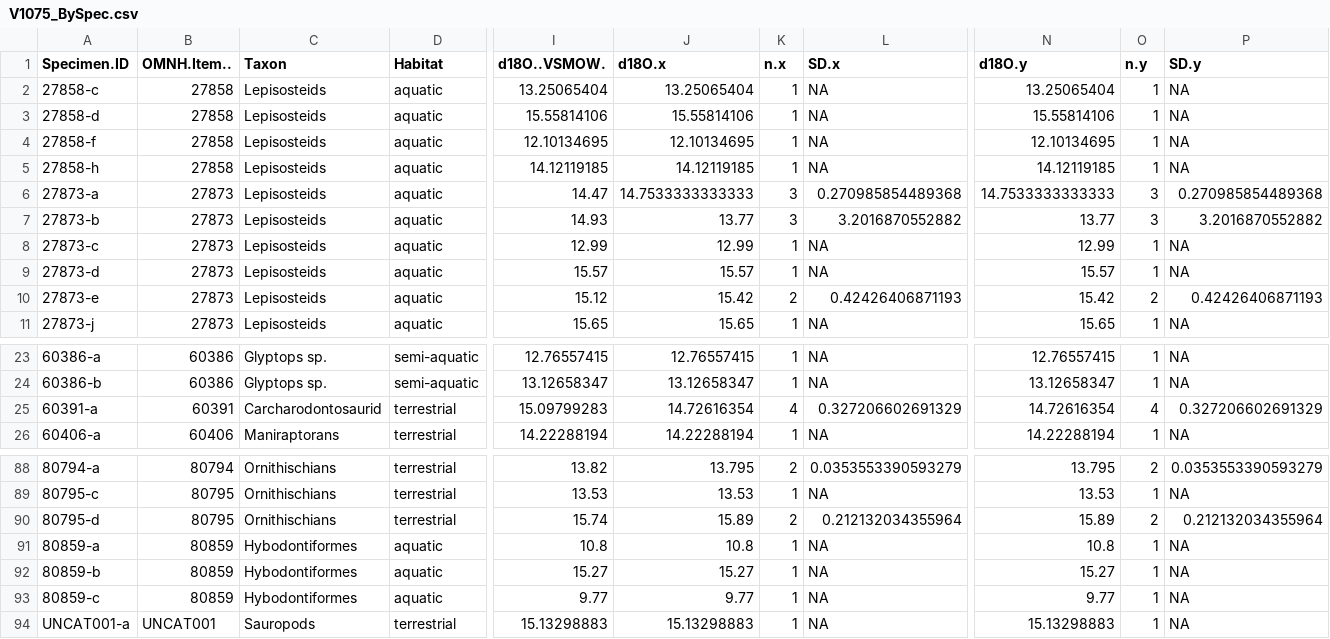
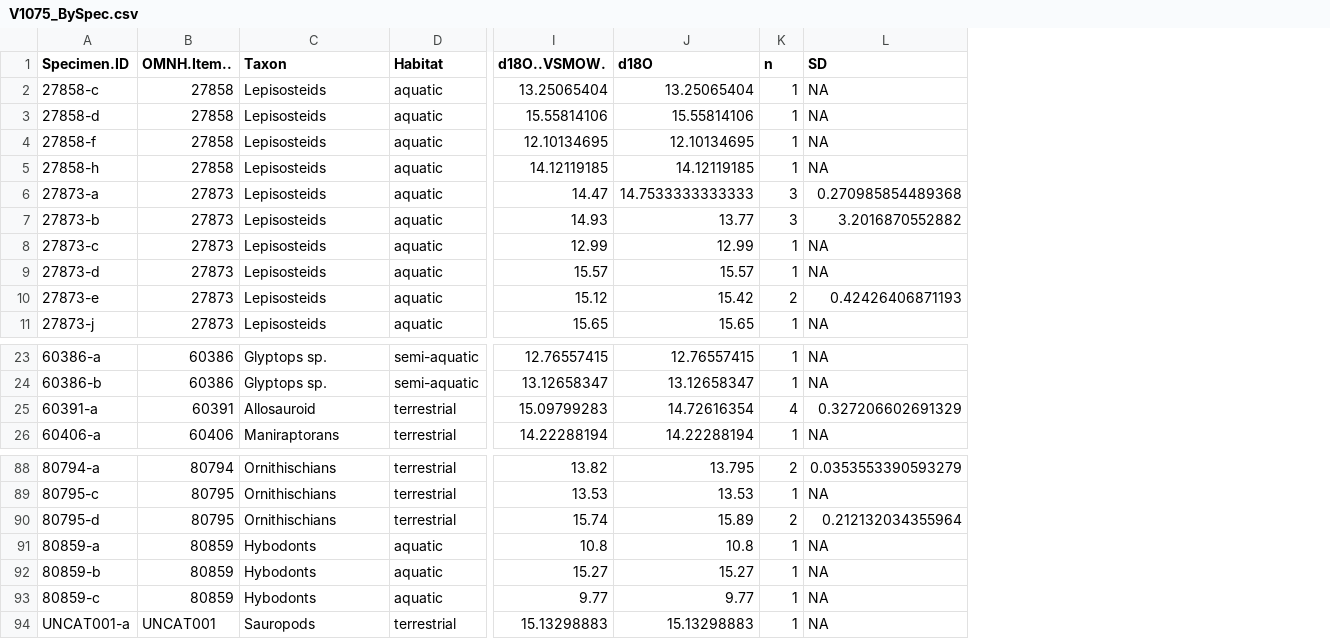
Before and after one commit to mattgeo1990/1075_Vertebrate_d18Op, a CSV file: Data/V1075_BySpec.csv, drawn as a sheet; only a part is shown, gaps mark what is left out; the diff names each change by its address in the sheet, - before the commit and + after, or states it on an @@ line.

```diff
--- a/Data/V1075_BySpec.csv
+++ b/Data/V1075_BySpec.csv
-column N (d18O.y), rows 2-11: 13.25065404 | 15.55814106 | 12.10134695 | 14.12119185 | 14.7533333333333 | 13.77 | 12.99 | 15.57 | 15.42 | 15.65; rows 23-26: 12.76557415 | 13.12658347 | 14.72616354 | 14.22288194; rows 88-94: 13.795 | 13.53 | 15.89 | 10.8 | 15.27 | 9.77 | 15.13298883
-column O (n.y), rows 2-11: 1 | 1 | 1 | 1 | 3 | 3 | 1 | 1 | 2 | 1; rows 23-26: 1 | 1 | 4 | 1; rows 88-94: 2 | 1 | 2 | 1 | 1 | 1 | 1
-column P (SD.y), rows 2-11: NA | NA | NA | NA | 0.270985854489368 | 3.2016870552882 | NA | NA | 0.42426406871193 | NA; rows 23-26: NA | NA | 0.327206602691329 | NA; rows 88-94: 0.0353553390593279 | NA | 0.212132034355964 | NA | NA | NA | NA
-J1: d18O.x
+J1: d18O
-K1: n.x
+K1: n
-L1: SD.x
+L1: SD
-C25 (Taxon): Carcharodontosaurid
+C25 (Taxon): Allosauroid
-C91:C93 (Taxon): Hybodontiformes
+C91:C93 (Taxon): Hybodonts
```
Also changed, not shown: Data/V1075MC_data.csv, Data/V1075_MCwater.csv, 9 other files.
